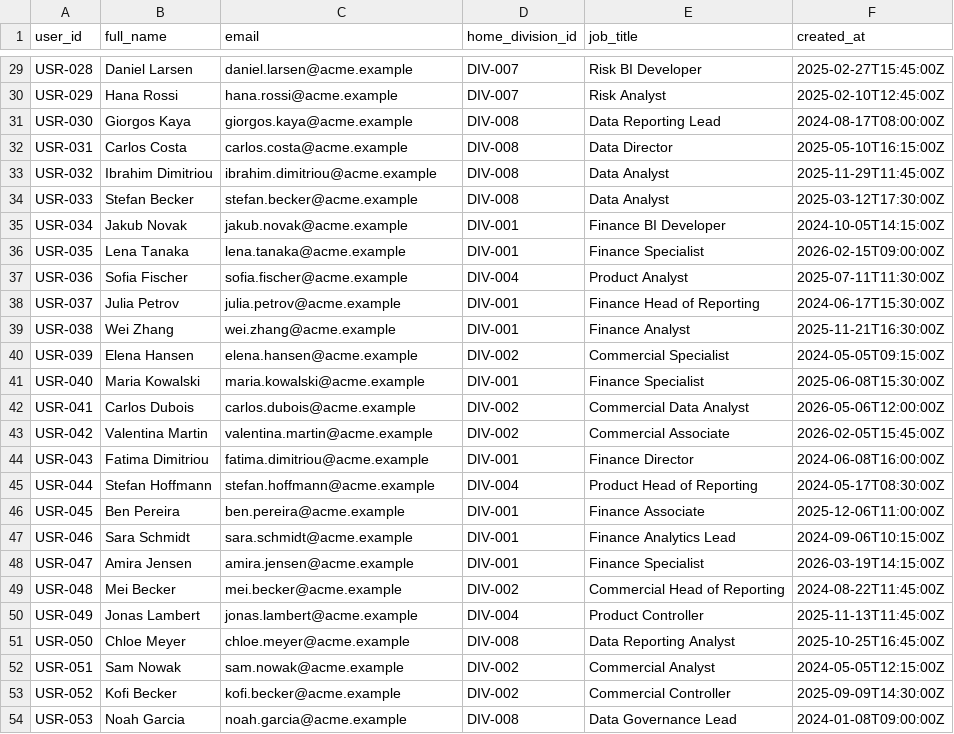
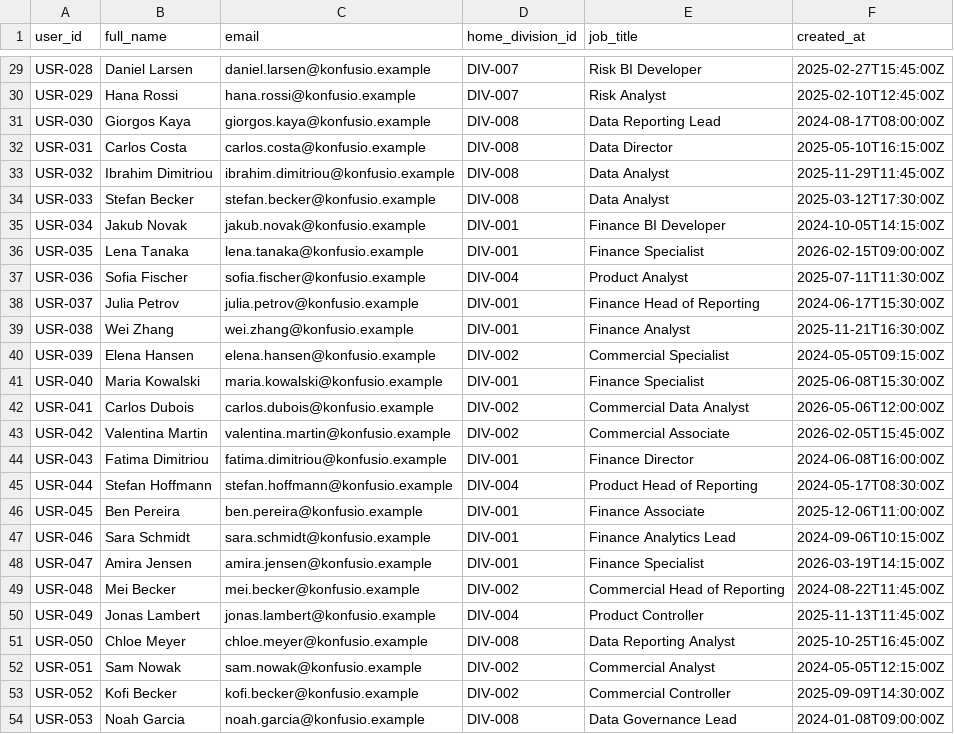
Before and after one commit to geomimo/kpi-catalog, a CSV file: data/seed/users.csv, drawn as a sheet; only a part is shown, gaps mark what is left out; the diff covers the shown part only; the diff names each change by its address in the sheet, - before the commit and + after, or states it on an @@ line.

```diff
--- a/data/seed/users.csv
+++ b/data/seed/users.csv
-C29 (email): daniel.larsen@acme.example
+C29 (email): daniel.larsen@konfusio.example
-C30 (email): hana.rossi@acme.example
+C30 (email): hana.rossi@konfusio.example
-C31 (email): giorgos.kaya@acme.example
+C31 (email): giorgos.kaya@konfusio.example
-C32 (email): carlos.costa@acme.example
+C32 (email): carlos.costa@konfusio.example
-C33 (email): ibrahim.dimitriou@acme.example
+C33 (email): ibrahim.dimitriou@konfusio.example
-C34 (email): stefan.becker@acme.example
+C34 (email): stefan.becker@konfusio.example
-C35 (email): jakub.novak@acme.example
+C35 (email): jakub.novak@konfusio.example
-C36 (email): lena.tanaka@acme.example
+C36 (email): lena.tanaka@konfusio.example
-C37 (email): sofia.fischer@acme.example
+C37 (email): sofia.fischer@konfusio.example
-C38 (email): julia.petrov@acme.example
+C38 (email): julia.petrov@konfusio.example
-C39 (email): wei.zhang@acme.example
+C39 (email): wei.zhang@konfusio.example
-C40 (email): elena.hansen@acme.example
+C40 (email): elena.hansen@konfusio.example
-C41 (email): maria.kowalski@acme.example
+C41 (email): maria.kowalski@konfusio.example
-C42 (email): carlos.dubois@acme.example
+C42 (email): carlos.dubois@konfusio.example
-C43 (email): valentina.martin@acme.example
+C43 (email): valentina.martin@konfusio.example
-C44 (email): fatima.dimitriou@acme.example
+C44 (email): fatima.dimitriou@konfusio.example
-C45 (email): stefan.hoffmann@acme.example
+C45 (email): stefan.hoffmann@konfusio.example
-C46 (email): ben.pereira@acme.example
+C46 (email): ben.pereira@konfusio.example
-C47 (email): sara.schmidt@acme.example
+C47 (email): sara.schmidt@konfusio.example
-C48 (email): amira.jensen@acme.example
+C48 (email): amira.jensen@konfusio.example
-C49 (email): mei.becker@acme.example
+C49 (email): mei.becker@konfusio.example
-C50 (email): jonas.lambert@acme.example
+C50 (email): jonas.lambert@konfusio.example
-C51 (email): chloe.meyer@acme.example
+C51 (email): chloe.meyer@konfusio.example
-C52 (email): sam.nowak@acme.example
+C52 (email): sam.nowak@konfusio.example
-C53 (email): kofi.becker@acme.example
+C53 (email): kofi.becker@konfusio.example
-C54 (email): noah.garcia@acme.example
+C54 (email): noah.garcia@konfusio.example
```
Also changed, not shown: 27 edited cells elsewhere in this file, data/seed/asset_definitions.csv, data/seed/assets.csv, 11 other files.
